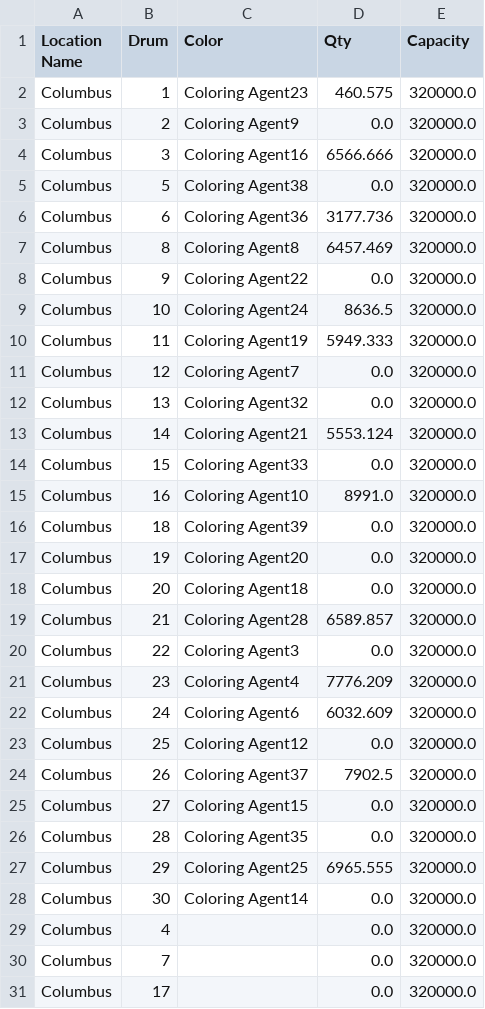
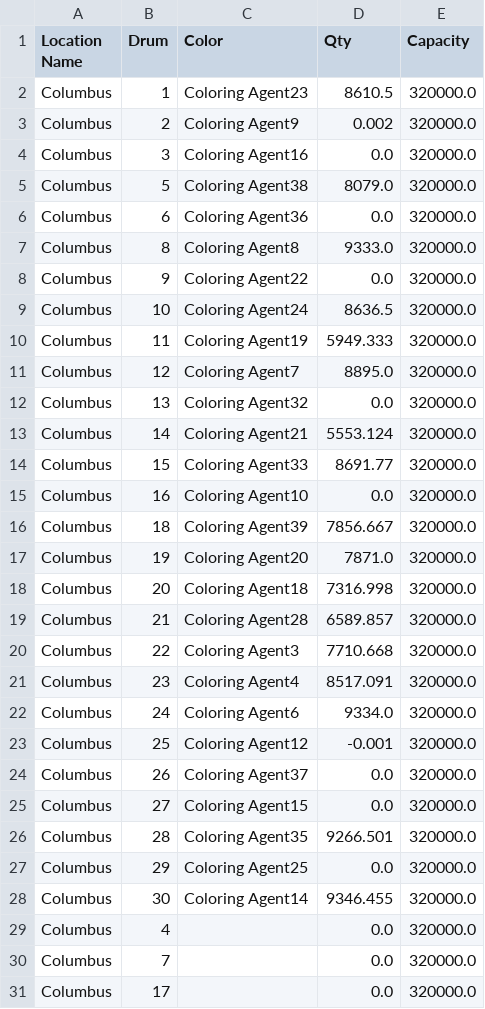
Before and after one commit to micostabal/ICSSIM, a CSV file: codes/generated/RMI_mod_sobrante_Columbus.csv, drawn as a sheet.

```diff
--- a/codes/generated/RMI_mod_sobrante_Columbus.csv
+++ b/codes/generated/RMI_mod_sobrante_Columbus.csv
@@ -1,8 +1,8 @@
 Location Name,Drum,Color,Qty,Capacity
-Columbus,1,Coloring Agent23,460.575,320000.0
-Columbus,2,Coloring Agent9,0.0,320000.0
-Columbus,3,Coloring Agent16,6566.666,320000.0
-Columbus,5,Coloring Agent38,0.0,320000.0
-Columbus,6,Coloring Agent36,3177.736,320000.0
-Columbus,8,Coloring Agent8,6457.469,320000.0
+Columbus,1,Coloring Agent23,8610.5,320000.0
+Columbus,2,Coloring Agent9,0.002,320000.0
+Columbus,3,Coloring Agent16,0.0,320000.0
+Columbus,5,Coloring Agent38,8079.0,320000.0
+Columbus,6,Coloring Agent36,0.0,320000.0
+Columbus,8,Coloring Agent8,9333.0,320000.0
 Columbus,9,Coloring Agent22,0.0,320000.0
@@ -10,20 +10,20 @@ Columbus,10,Coloring Agent24,8636.5,320000.0
 Columbus,11,Coloring Agent19,5949.333,320000.0
-Columbus,12,Coloring Agent7,0.0,320000.0
+Columbus,12,Coloring Agent7,8895.0,320000.0
 Columbus,13,Coloring Agent32,0.0,320000.0
 Columbus,14,Coloring Agent21,5553.124,320000.0
-Columbus,15,Coloring Agent33,0.0,320000.0
-Columbus,16,Coloring Agent10,8991.0,320000.0
-Columbus,18,Coloring Agent39,0.0,320000.0
-Columbus,19,Coloring Agent20,0.0,320000.0
-Columbus,20,Coloring Agent18,0.0,320000.0
+Columbus,15,Coloring Agent33,8691.77,320000.0
+Columbus,16,Coloring Agent10,0.0,320000.0
+Columbus,18,Coloring Agent39,7856.667,320000.0
+Columbus,19,Coloring Agent20,7871.0,320000.0
+Columbus,20,Coloring Agent18,7316.998,320000.0
 Columbus,21,Coloring Agent28,6589.857,320000.0
-Columbus,22,Coloring Agent3,0.0,320000.0
-Columbus,23,Coloring Agent4,7776.209,320000.0
-Columbus,24,Coloring Agent6,6032.609,320000.0
-Columbus,25,Coloring Agent12,0.0,320000.0
-Columbus,26,Coloring Agent37,7902.5,320000.0
+Columbus,22,Coloring Agent3,7710.668,320000.0
+Columbus,23,Coloring Agent4,8517.091,320000.0
+Columbus,24,Coloring Agent6,9334.0,320000.0
+Columbus,25,Coloring Agent12,-0.001,320000.0
+Columbus,26,Coloring Agent37,0.0,320000.0
 Columbus,27,Coloring Agent15,0.0,320000.0
-Columbus,28,Coloring Agent35,0.0,320000.0
-Columbus,29,Coloring Agent25,6965.555,320000.0
-Columbus,30,Coloring Agent14,0.0,320000.0
+Columbus,28,Coloring Agent35,9266.501,320000.0
+Columbus,29,Coloring Agent25,0.0,320000.0
+Columbus,30,Coloring Agent14,9346.455,320000.0
 Columbus,4,,0.0,320000.0
```
Also changed, not shown: codes/generated/RMI_mod_sobrante_Detroit.csv, codes/generated/RMI_mod_sobrante_Omaha.csv, 2 other files.
